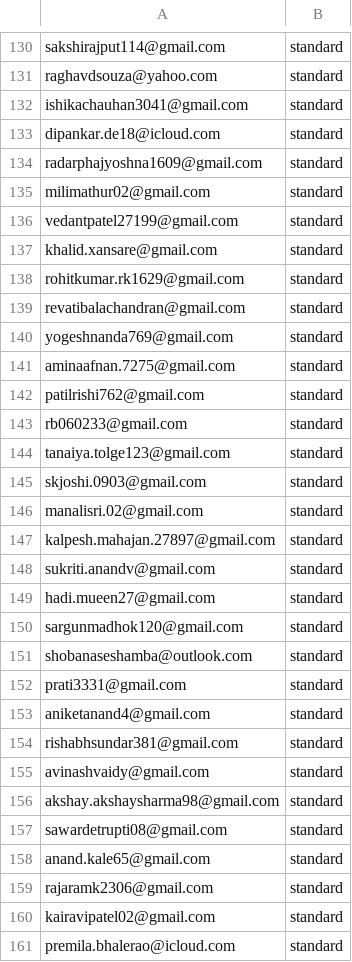
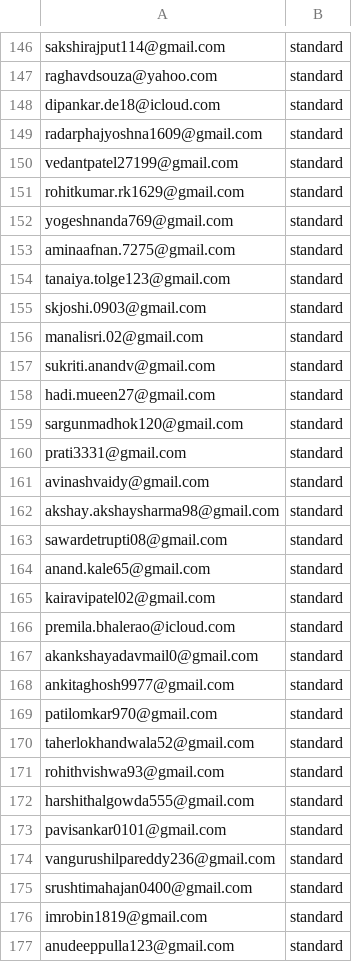
Before and after one commit to Aniket1246/django_chatbot_backend, a CSV file: users.csv, drawn as a sheet; only a part is shown, gaps mark what is left out; the shorter side is filled out with more unchanged rows; the diff covers the shown part only.

```diff
--- a/users.csv
+++ b/users.csv
@@ -131,14 +147,8 @@ sakshirajput114@gmail.com,standard
 raghavdsouza@yahoo.com,standard
-ishikachauhan3041@gmail.com,standard
 dipankar.de18@icloud.com,standard
 radarphajyoshna1609@gmail.com,standard
-milimathur02@gmail.com,standard
 vedantpatel27199@gmail.com,standard
-khalid.xansare@gmail.com,standard
 rohitkumar.rk1629@gmail.com,standard
-revatibalachandran@gmail.com,standard
 yogeshnanda769@gmail.com,standard
 aminaafnan.7275@gmail.com,standard
-patilrishi762@gmail.com,standard
-rb060233@gmail.com,standard
 tanaiya.tolge123@gmail.com,standard
@@ -146,3 +156,2 @@ skjoshi.0903@gmail.com,standard
 manalisri.02@gmail.com,standard
-kalpesh.mahajan.27897@gmail.com,standard
 sukriti.anandv@gmail.com,standard
@@ -150,6 +159,3 @@ hadi.mueen27@gmail.com,standard
 sargunmadhok120@gmail.com,standard
-shobanaseshamba@outlook.com,standard
 prati3331@gmail.com,standard
-aniketanand4@gmail.com,standard
-rishabhsundar381@gmail.com,standard
 avinashvaidy@gmail.com,standard
@@ -158,3 +164,2 @@ sawardetrupti08@gmail.com,standard
 anand.kale65@gmail.com,standard
-rajaramk2306@gmail.com,standard
 kairavipatel02@gmail.com,standard
```
Also changed, not shown: 22 added rows, 53 removed rows and 2 edited cells elsewhere in this file, 1 other file.
